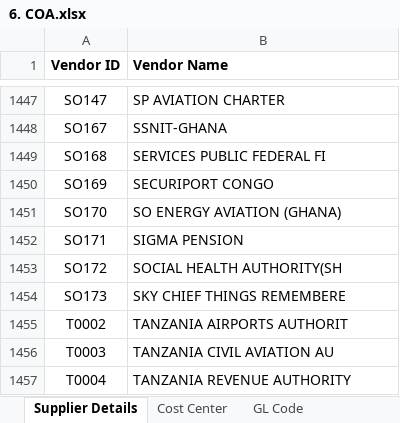
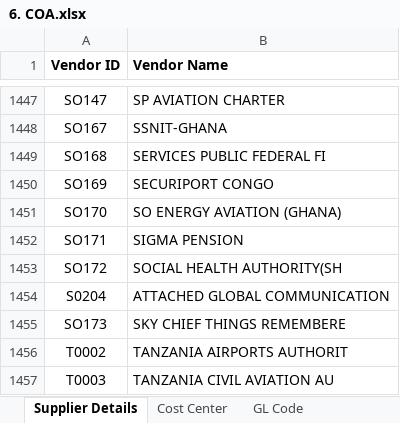
Before and after one commit to Gahamanyiced/wb_invoice_system_front_end, an Excel workbook: public/6. COA.xlsx, sheet Supplier Details, drawn as a sheet; only a part is shown, gaps mark what is left out; the shorter side is filled out with more unchanged rows; values as stored, in another font and other column widths than the file's, no borders; conditional formats not drawn; the diff names each change by its address in the sheet, - before the commit and + after, or states it on an @@ line.

Commit message:
update file

```diff
--- a/public/6. COA.xlsx (sheet Supplier Details)
+++ b/public/6. COA.xlsx (sheet Supplier Details)
+row 1454: S0204 | ATTACHED GLOBAL COMMUNICATION
```
